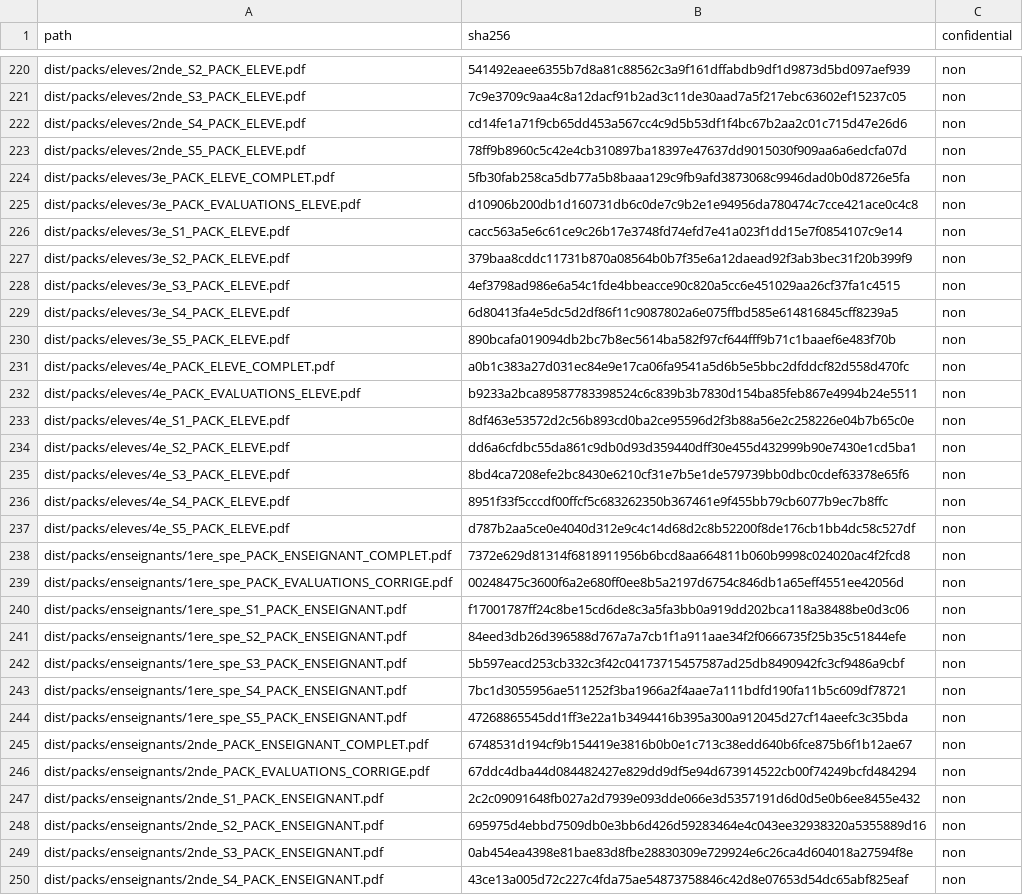
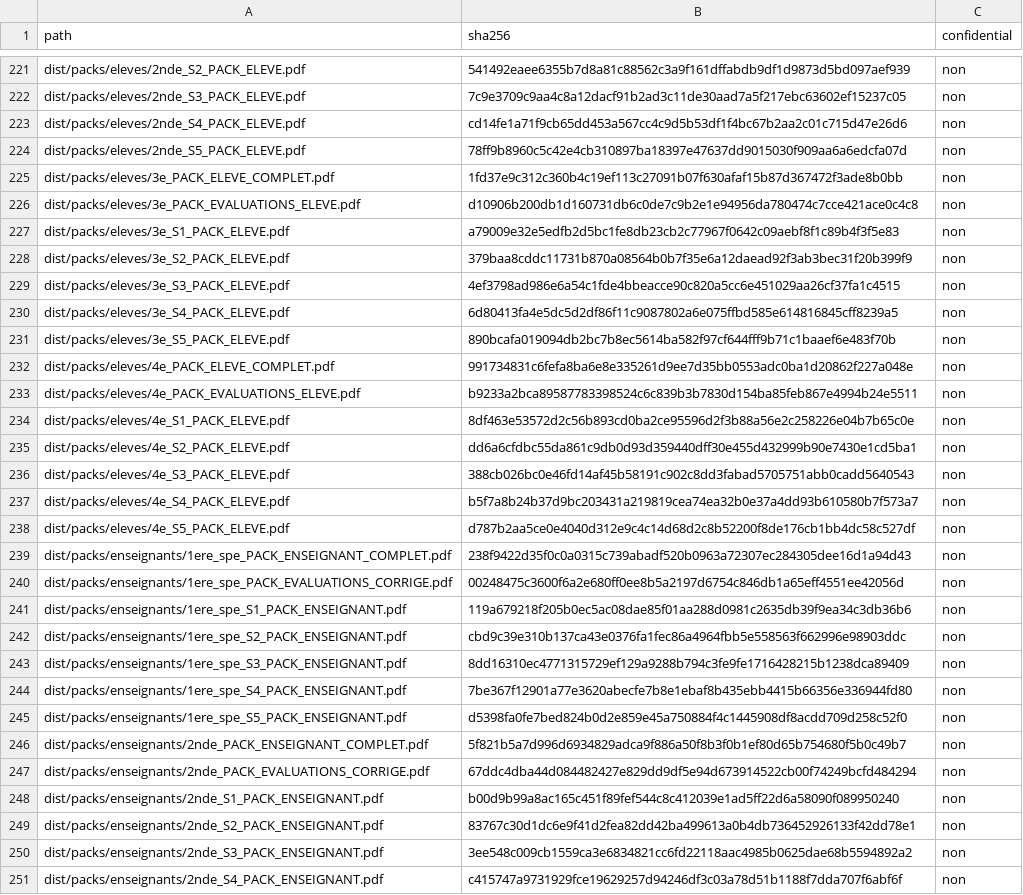
Before and after one commit to cyranoaladin/stages_prerentree_maths, a CSV file: MANIFEST_PUBLIC.csv, drawn as a sheet; only a part is shown, gaps mark what is left out; the diff covers the shown part only.

```diff
--- a/MANIFEST_PUBLIC.csv
+++ b/MANIFEST_PUBLIC.csv
@@ -223,5 +224,5 @@ dist/packs/eleves/2nde_S4_PACK_ELEVE.pdf,cd14fe1a71f9cb65dd453a567cc4c9d5b53df1f
 dist/packs/eleves/2nde_S5_PACK_ELEVE.pdf,78ff9b8960c5c42e4cb310897ba18397e47637dd9015030f909aa6a6edcfa07d,non
-dist/packs/eleves/3e_PACK_ELEVE_COMPLET.pdf,5fb30fab258ca5db77a5b8baaa129c9fb9afd3873068c9946dad0b0d8726e5fa,non
+dist/packs/eleves/3e_PACK_ELEVE_COMPLET.pdf,1fd37e9c312c360b4c19ef113c27091b07f630afaf15b87d367472f3ade8b0bb,non
 dist/packs/eleves/3e_PACK_EVALUATIONS_ELEVE.pdf,d10906b200db1d160731db6c0de7c9b2e1e94956da780474c7cce421ace0c4c8,non
-dist/packs/eleves/3e_S1_PACK_ELEVE.pdf,cacc563a5e6c61ce9c26b17e3748fd74efd7e41a023f1dd15e7f0854107c9e14,non
+dist/packs/eleves/3e_S1_PACK_ELEVE.pdf,a79009e32e5edfb2d5bc1fe8db23cb2c77967f0642c09aebf8f1c89b4f3f5e83,non
 dist/packs/eleves/3e_S2_PACK_ELEVE.pdf,379baa8cddc11731b870a08564b0b7f35e6a12daead92f3ab3bec31f20b399f9,non
@@ -230,3 +231,3 @@ dist/packs/eleves/3e_S4_PACK_ELEVE.pdf,6d80413fa4e5dc5d2df86f11c9087802a6e075ffb
 dist/packs/eleves/3e_S5_PACK_ELEVE.pdf,890bcafa019094db2bc7b8ec5614ba582f97cf644fff9b71c1baaef6e483f70b,non
-dist/packs/eleves/4e_PACK_ELEVE_COMPLET.pdf,a0b1c383a27d031ec84e9e17ca06fa9541a5d6b5e5bbc2dfddcf82d558d470fc,non
+dist/packs/eleves/4e_PACK_ELEVE_COMPLET.pdf,991734831c6fefa8ba6e8e335261d9ee7d35bb0553adc0ba1d20862f227a048e,non
 dist/packs/eleves/4e_PACK_EVALUATIONS_ELEVE.pdf,b9233a2bca89587783398524c6c839b3b7830d154ba85feb867e4994b24e5511,non
@@ -234,17 +235,17 @@ dist/packs/eleves/4e_S1_PACK_ELEVE.pdf,8df463e53572d2c56b893cd0ba2ce95596d2f3b88
 dist/packs/eleves/4e_S2_PACK_ELEVE.pdf,dd6a6cfdbc55da861c9db0d93d359440dff30e455d432999b90e7430e1cd5ba1,non
-dist/packs/eleves/4e_S3_PACK_ELEVE.pdf,8bd4ca7208efe2bc8430e6210cf31e7b5e1de579739bb0dbc0cdef63378e65f6,non
-dist/packs/eleves/4e_S4_PACK_ELEVE.pdf,8951f33f5cccdf00ffcf5c683262350b367461e9f455bb79cb6077b9ec7b8ffc,non
+dist/packs/eleves/4e_S3_PACK_ELEVE.pdf,388cb026bc0e46fd14af45b58191c902c8dd3fabad5705751abb0cadd5640543,non
+dist/packs/eleves/4e_S4_PACK_ELEVE.pdf,b5f7a8b24b37d9bc203431a219819cea74ea32b0e37a4dd93b610580b7f573a7,non
 dist/packs/eleves/4e_S5_PACK_ELEVE.pdf,d787b2aa5ce0e4040d312e9c4c14d68d2c8b52200f8de176cb1bb4dc58c527df,non
-dist/packs/enseignants/1ere_spe_PACK_ENSEIGNANT_COMPLET.pdf,7372e629d81314f6818911956b6bcd8aa664811b060b9998c024020ac4f2fcd8,non
+dist/packs/enseignants/1ere_spe_PACK_ENSEIGNANT_COMPLET.pdf,238f9422d35f0c0a0315c739abadf520b0963a72307ec284305dee16d1a94d43,non
 dist/packs/enseignants/1ere_spe_PACK_EVALUATIONS_CORRIGE.pdf,00248475c3600f6a2e680ff0ee8b5a2197d6754c846db1a65eff4551ee42056d,non
-dist/packs/enseignants/1ere_spe_S1_PACK_ENSEIGNANT.pdf,f17001787ff24c8be15cd6de8c3a5fa3bb0a919dd202bca118a38488be0d3c06,non
-dist/packs/enseignants/1ere_spe_S2_PACK_ENSEIGNANT.pdf,84eed3db26d396588d767a7a7cb1f1a911aae34f2f0666735f25b35c51844efe,non
-dist/packs/enseignants/1ere_spe_S3_PACK_ENSEIGNANT.pdf,5b597eacd253cb332c3f42c04173715457587ad25db8490942fc3cf9486a9cbf,non
-dist/packs/enseignants/1ere_spe_S4_PACK_ENSEIGNANT.pdf,7bc1d3055956ae511252f3ba1966a2f4aae7a111bdfd190fa11b5c609df78721,non
-dist/packs/enseignants/1ere_spe_S5_PACK_ENSEIGNANT.pdf,47268865545dd1ff3e22a1b3494416b395a300a912045d27cf14aeefc3c35bda,non
-dist/packs/enseignants/2nde_PACK_ENSEIGNANT_COMPLET.pdf,6748531d194cf9b154419e3816b0b0e1c713c38edd640b6fce875b6f1b12ae67,non
+dist/packs/enseignants/1ere_spe_S1_PACK_ENSEIGNANT.pdf,119a679218f205b0ec5ac08dae85f01aa288d0981c2635db39f9ea34c3db36b6,non
+dist/packs/enseignants/1ere_spe_S2_PACK_ENSEIGNANT.pdf,cbd9c39e310b137ca43e0376fa1fec86a4964fbb5e558563f662996e98903ddc,non
+dist/packs/enseignants/1ere_spe_S3_PACK_ENSEIGNANT.pdf,8dd16310ec4771315729ef129a9288b794c3fe9fe1716428215b1238dca89409,non
+dist/packs/enseignants/1ere_spe_S4_PACK_ENSEIGNANT.pdf,7be367f12901a77e3620abecfe7b8e1ebaf8b435ebb4415b66356e336944fd80,non
+dist/packs/enseignants/1ere_spe_S5_PACK_ENSEIGNANT.pdf,d5398fa0fe7bed824b0d2e859e45a750884f4c1445908df8acdd709d258c52f0,non
+dist/packs/enseignants/2nde_PACK_ENSEIGNANT_COMPLET.pdf,5f821b5a7d996d6934829adca9f886a50f8b3f0b1ef80d65b754680f5b0c49b7,non
 dist/packs/enseignants/2nde_PACK_EVALUATIONS_CORRIGE.pdf,67ddc4dba44d084482427e829dd9df5e94d673914522cb00f74249bcfd484294,non
-dist/packs/enseignants/2nde_S1_PACK_ENSEIGNANT.pdf,2c2c09091648fb027a2d7939e093dde066e3d5357191d6d0d5e0b6ee8455e432,non
-dist/packs/enseignants/2nde_S2_PACK_ENSEIGNANT.pdf,695975d4ebbd7509db0e3bb6d426d59283464e4c043ee32938320a5355889d16,non
-dist/packs/enseignants/2nde_S3_PACK_ENSEIGNANT.pdf,0ab454ea4398e81bae83d8fbe28830309e729924e6c26ca4d604018a27594f8e,non
-dist/packs/enseignants/2nde_S4_PACK_ENSEIGNANT.pdf,43ce13a005d72c227c4fda75ae54873758846c42d8e07653d54dc65abf825eaf,non
+dist/packs/enseignants/2nde_S1_PACK_ENSEIGNANT.pdf,b00d9b99a8ac165c451f89fef544c8c412039e1ad5ff22d6a58090f089950240,non
+dist/packs/enseignants/2nde_S2_PACK_ENSEIGNANT.pdf,83767c30d1dc6e9f41d2fea82dd42ba499613a0b4db736452926133f42dd78e1,non
+dist/packs/enseignants/2nde_S3_PACK_ENSEIGNANT.pdf,3ee548c009cb1559ca3e6834821cc6fd22118aac4985b0625dae68b5594892a2,non
+dist/packs/enseignants/2nde_S4_PACK_ENSEIGNANT.pdf,c415747a9731929fce19629257d94246df3c03a78d51b1188f7dda707f6abf6f,non
```
Also changed, not shown: 1 added row and 69 edited cells elsewhere in this file, MANIFEST_PRIVATE.csv, 48 other files.
